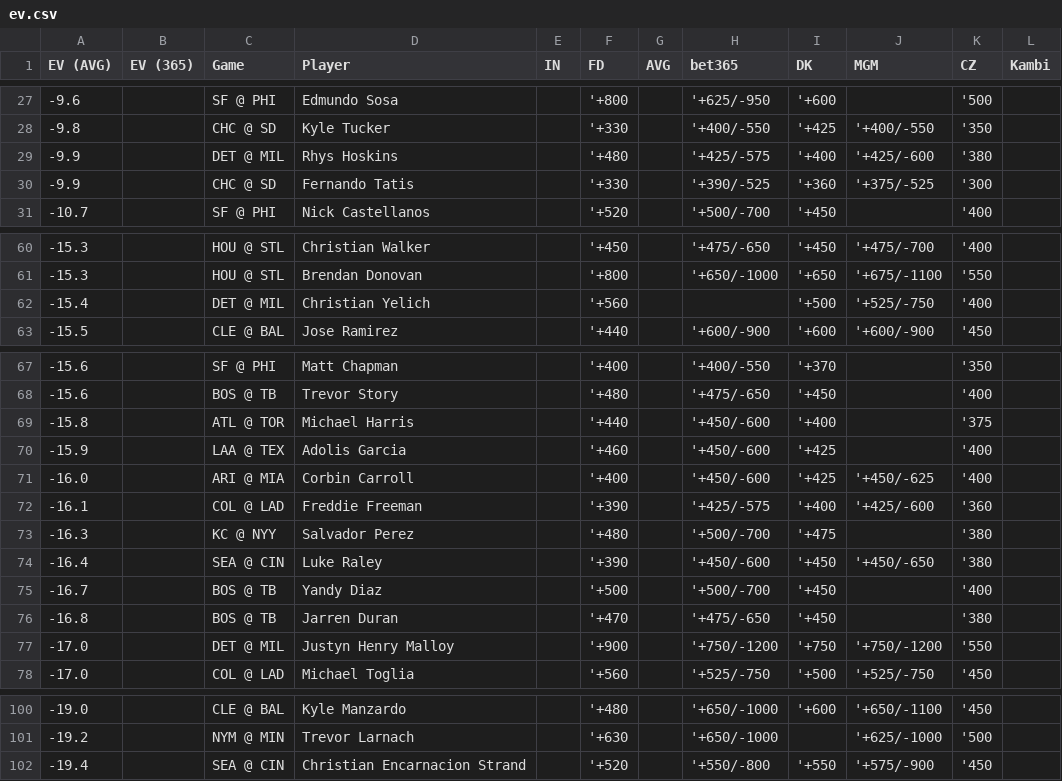
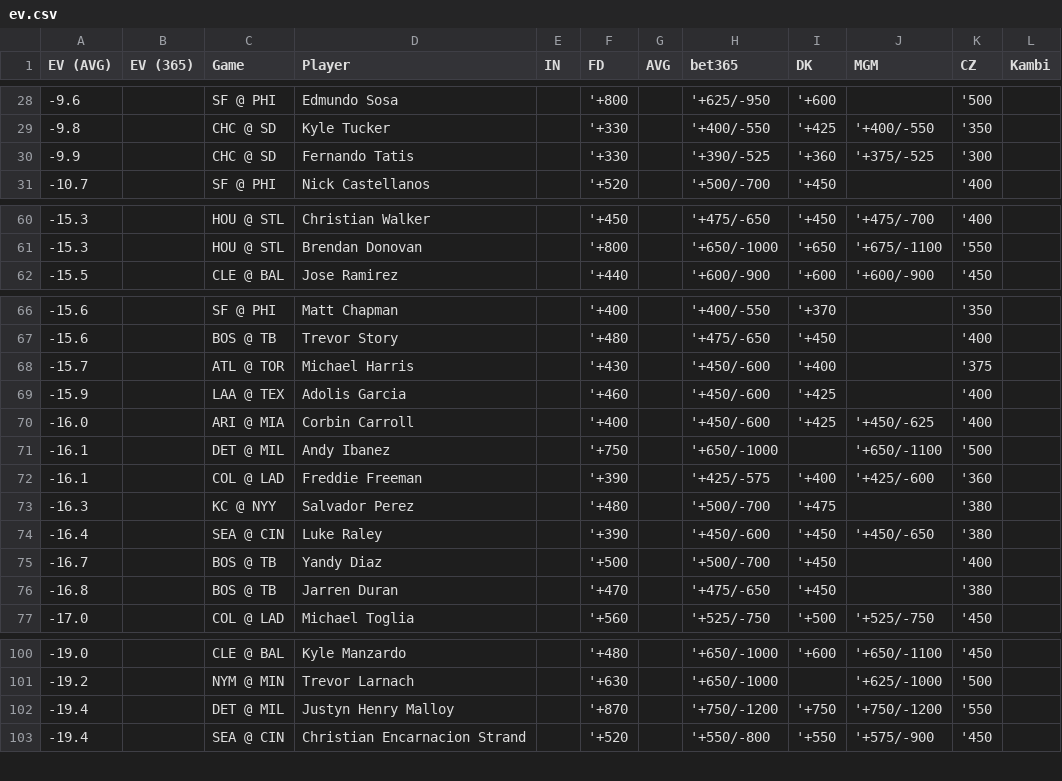
Before and after one commit to zhecht/lines, a CSV file: static/dingers/ev.csv, drawn as a sheet; only a part is shown, gaps mark what is left out; the diff covers the shown part only.

```diff
--- a/static/dingers/ev.csv
+++ b/static/dingers/ev.csv
@@ -28,3 +29,2 @@ EV (AVG)	EV (365)	Game	Player	IN	FD	AVG	bet365	DK	MGM	CZ	Kambi
 -9.8		CHC @ SD	Kyle Tucker		'+330		'+400/-550	'+425	'+400/-550	'350	
--9.9		DET @ MIL	Rhys Hoskins		'+480		'+425/-575	'+400	'+425/-600	'380	
 -9.9		CHC @ SD	Fernando Tatis		'+330		'+390/-525	'+360	'+375/-525	'300	
@@ -61,3 +61,2 @@ EV (AVG)	EV (365)	Game	Player	IN	FD	AVG	bet365	DK	MGM	CZ	Kambi
 -15.3		HOU @ STL	Brendan Donovan		'+800		'+650/-1000	'+650	'+675/-1100	'550	
--15.4		DET @ MIL	Christian Yelich		'+560			'+500	'+525/-750	'400	
 -15.5		CLE @ BAL	Jose Ramirez		'+440		'+600/-900	'+600	'+600/-900	'450	
@@ -68,5 +67,6 @@ EV (AVG)	EV (365)	Game	Player	IN	FD	AVG	bet365	DK	MGM	CZ	Kambi
 -15.6		BOS @ TB	Trevor Story		'+480		'+475/-650	'+450		'400	
--15.8		ATL @ TOR	Michael Harris		'+440		'+450/-600	'+400		'375	
+-15.7		ATL @ TOR	Michael Harris		'+430		'+450/-600	'+400		'375	
 -15.9		LAA @ TEX	Adolis Garcia		'+460		'+450/-600	'+425		'400	
 -16.0		ARI @ MIA	Corbin Carroll		'+400		'+450/-600	'+425	'+450/-625	'400	
+-16.1		DET @ MIL	Andy Ibanez		'+750		'+650/-1000		'+650/-1100	'500	
 -16.1		COL @ LAD	Freddie Freeman		'+390		'+425/-575	'+400	'+425/-600	'360	
@@ -76,3 +76,2 @@ EV (AVG)	EV (365)	Game	Player	IN	FD	AVG	bet365	DK	MGM	CZ	Kambi
 -16.8		BOS @ TB	Jarren Duran		'+470		'+475/-650	'+450		'380	
--17.0		DET @ MIL	Justyn Henry Malloy		'+900		'+750/-1200	'+750	'+750/-1200	'550	
 -17.0		COL @ LAD	Michael Toglia		'+560		'+525/-750	'+500	'+525/-750	'450	
@@ -101,2 +101,3 @@ EV (AVG)	EV (365)	Game	Player	IN	FD	AVG	bet365	DK	MGM	CZ	Kambi
 -19.2		NYM @ MIN	Trevor Larnach		'+630		'+650/-1000		'+625/-1000	'500	
+-19.4		DET @ MIL	Justyn Henry Malloy		'+870		'+750/-1200	'+750	'+750/-1200	'550	
 -19.4		SEA @ CIN	Christian Encarnacion Strand		'+520		'+550/-800	'+550	'+575/-900	'450	
```
Also changed, not shown: 9 added rows, 8 removed rows and 9 edited cells elsewhere in this file, 8 other files.
